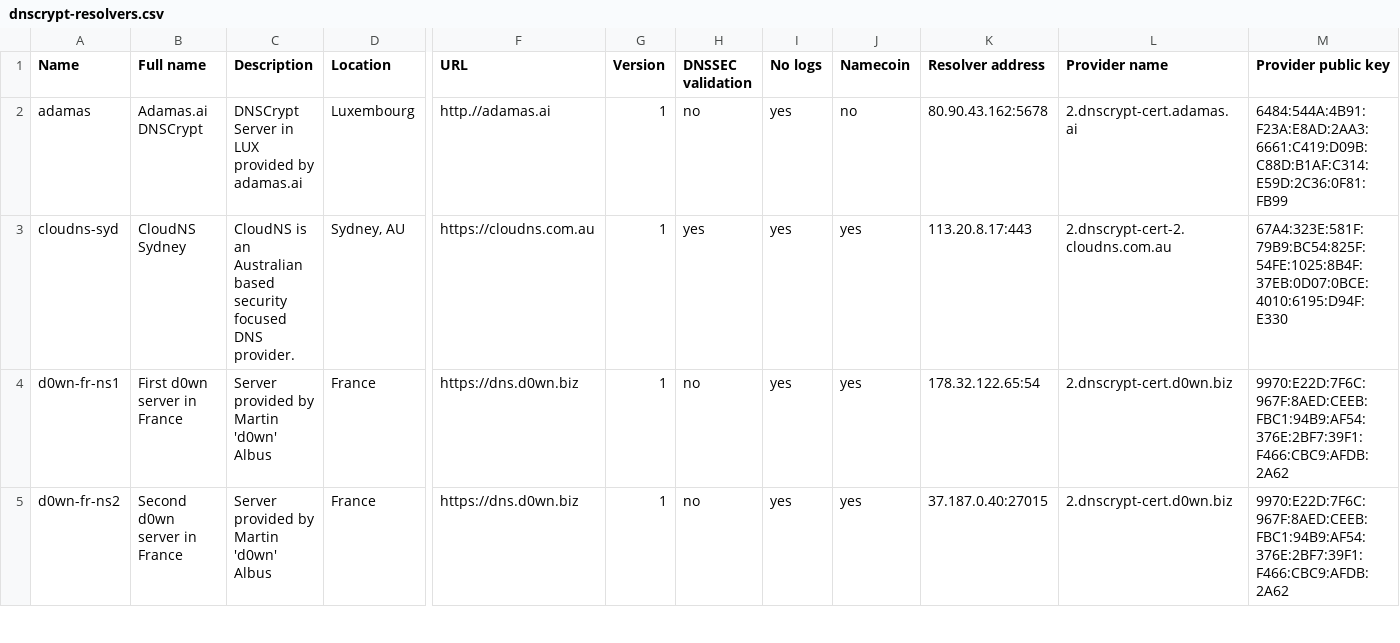
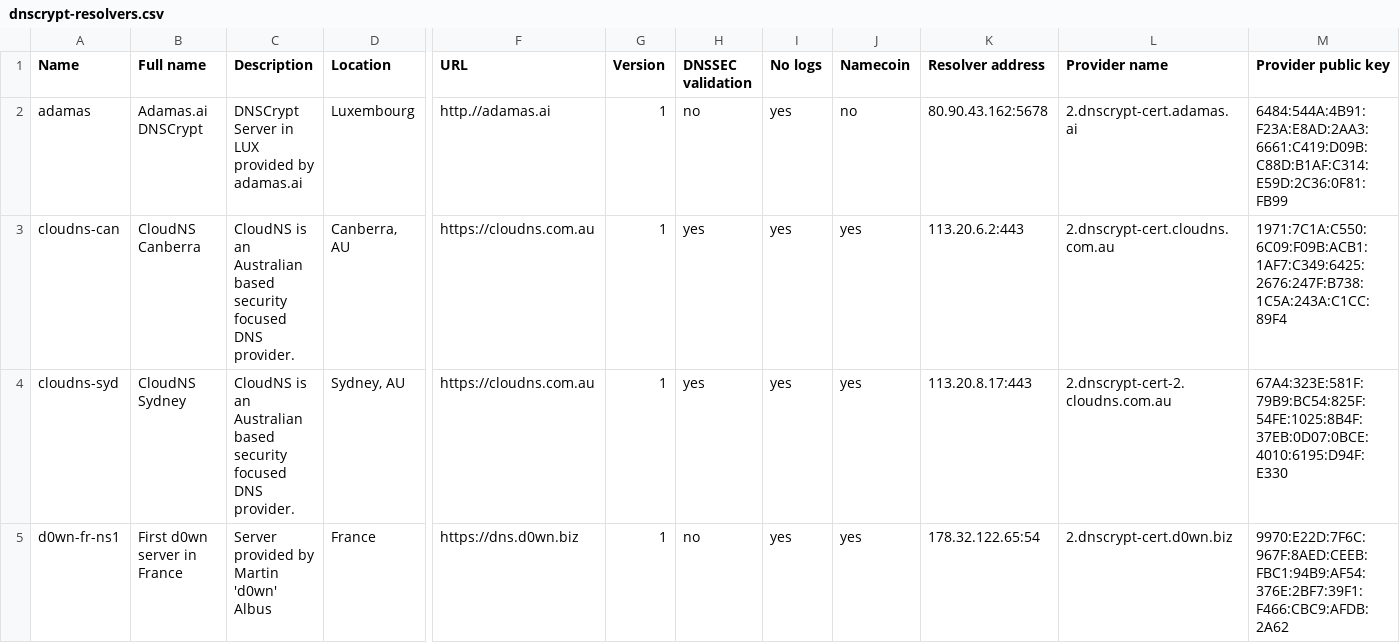
Before and after one commit to dyne/dnscrypt-proxy, a CSV file: dnscrypt-resolvers.csv, drawn as a sheet; only a part is shown, gaps mark what is left out; the shorter side is filled out with more unchanged rows; rows hold the shown columns only; the diff names each change by its address in the sheet, - before the commit and + after, or states it on an @@ line.

Commit message:
Revert "CloudNS Canberra is down"
This reverts commit 4bea9b947a4272845b7d28ea0a3b17db661497e7.

```diff
--- a/dnscrypt-resolvers.csv
+++ b/dnscrypt-resolvers.csv
+row 3: cloudns-can | CloudNS Canberra | CloudNS is an Australian based security focused DNS provider. | Canberra, AU | https://cloudns.com.au | 1 | yes | yes | yes | 113.20.6.2:443 | 2.dnscrypt-cert.cloudns.com.au | 1971:7C1A:C550:6C09:F09B:ACB1:1AF7:C349:6425:2676:247F:B738:1C5A:243A:C1CC:89F4
```
